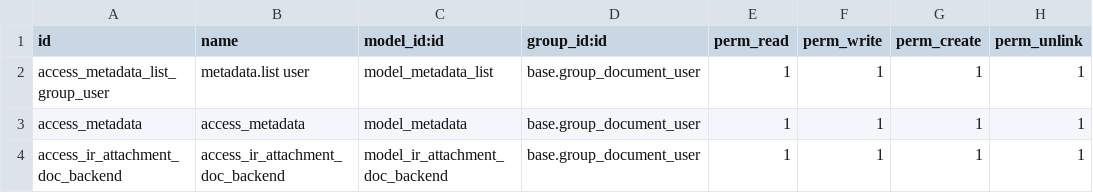
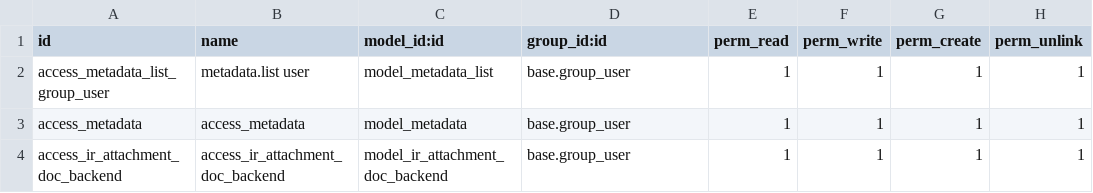
Before and after one commit to OCA/connector-cmis, a CSV file: cmis_write/security/ir.model.access.csv, drawn as a sheet.

Commit message:
[FIX] base.group_document_user no more exists in V9 use base.group_user

```diff
--- a/cmis_write/security/ir.model.access.csv
+++ b/cmis_write/security/ir.model.access.csv
@@ -1,4 +1,4 @@
 id,name,model_id:id,group_id:id,perm_read,perm_write,perm_create,perm_unlink
-access_metadata_list_group_user,metadata.list user,model_metadata_list,base.group_document_user,1,1,1,1
-access_metadata,access_metadata,model_metadata,base.group_document_user,1,1,1,1
-access_ir_attachment_doc_backend,access_ir_attachment_doc_backend,model_ir_attachment_doc_backend,base.group_document_user,1,1,1,1
+access_metadata_list_group_user,metadata.list user,model_metadata_list,base.group_user,1,1,1,1
+access_metadata,access_metadata,model_metadata,base.group_user,1,1,1,1
+access_ir_attachment_doc_backend,access_ir_attachment_doc_backend,model_ir_attachment_doc_backend,base.group_user,1,1,1,1
```
